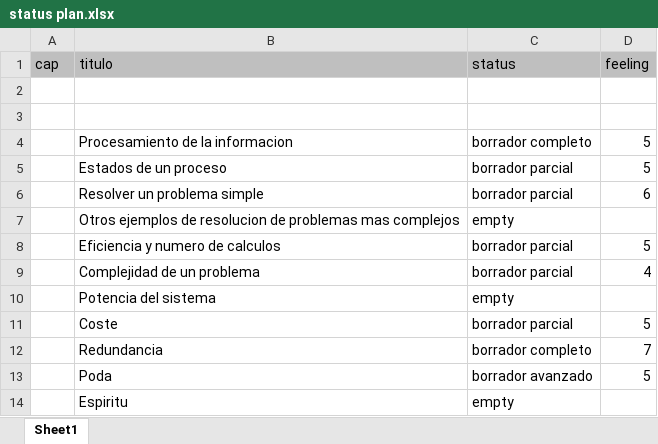
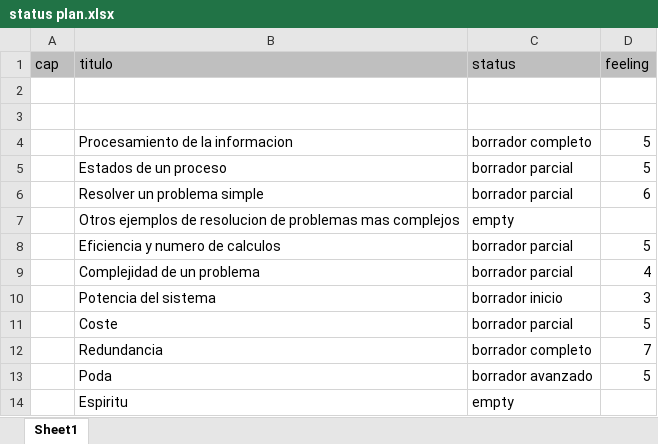
Before and after one commit to fabhrius/La-Cosa, an Excel workbook: status plan.xlsx, sheet Sheet1, drawn as a sheet; values as stored, in another font and other column widths than the file's, no borders; the diff names each change by its address in the sheet, - before the commit and + after, or states it on an @@ line.

Commit message:
Potencia - borrador

```diff
--- a/status plan.xlsx (sheet Sheet1)
+++ b/status plan.xlsx (sheet Sheet1)
-C10 (status): empty
+C10 (status): borrador inicio
-D10 (feeling): (empty)
+D10 (feeling): 3
```
Also changed, not shown: 1 other file.
